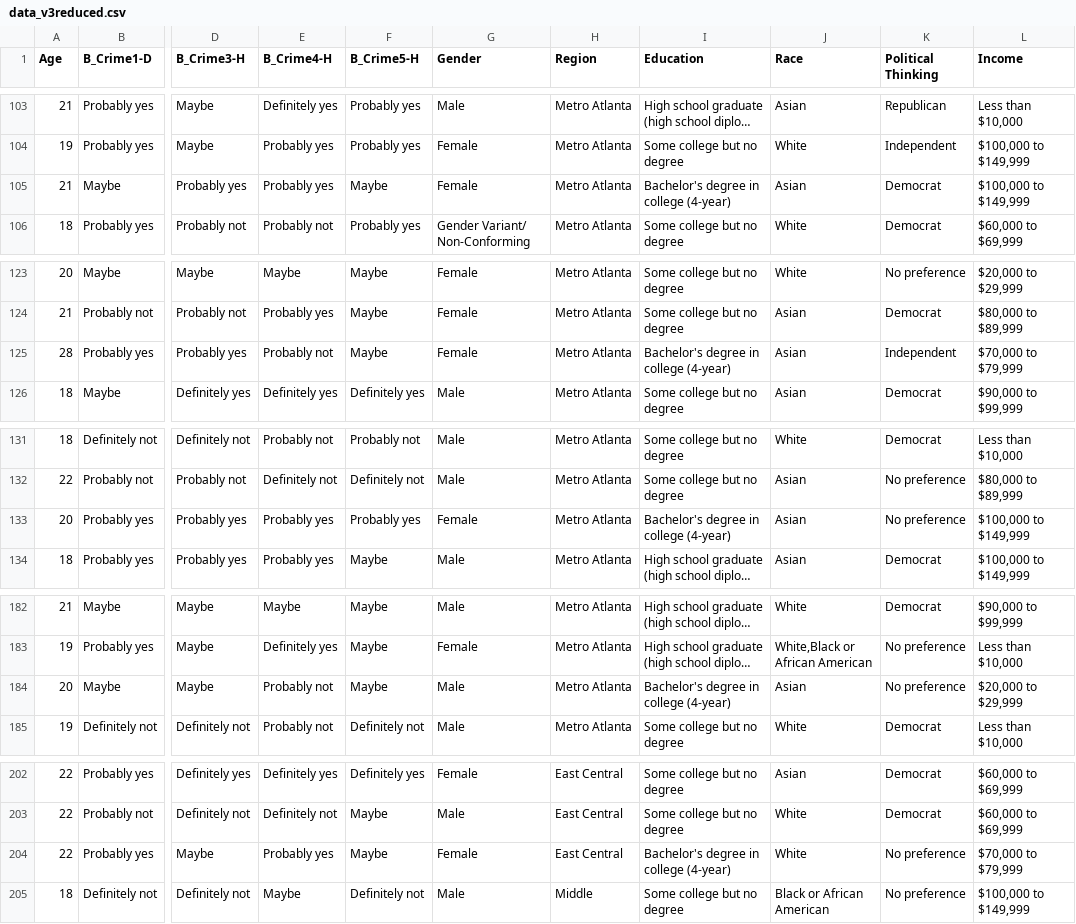
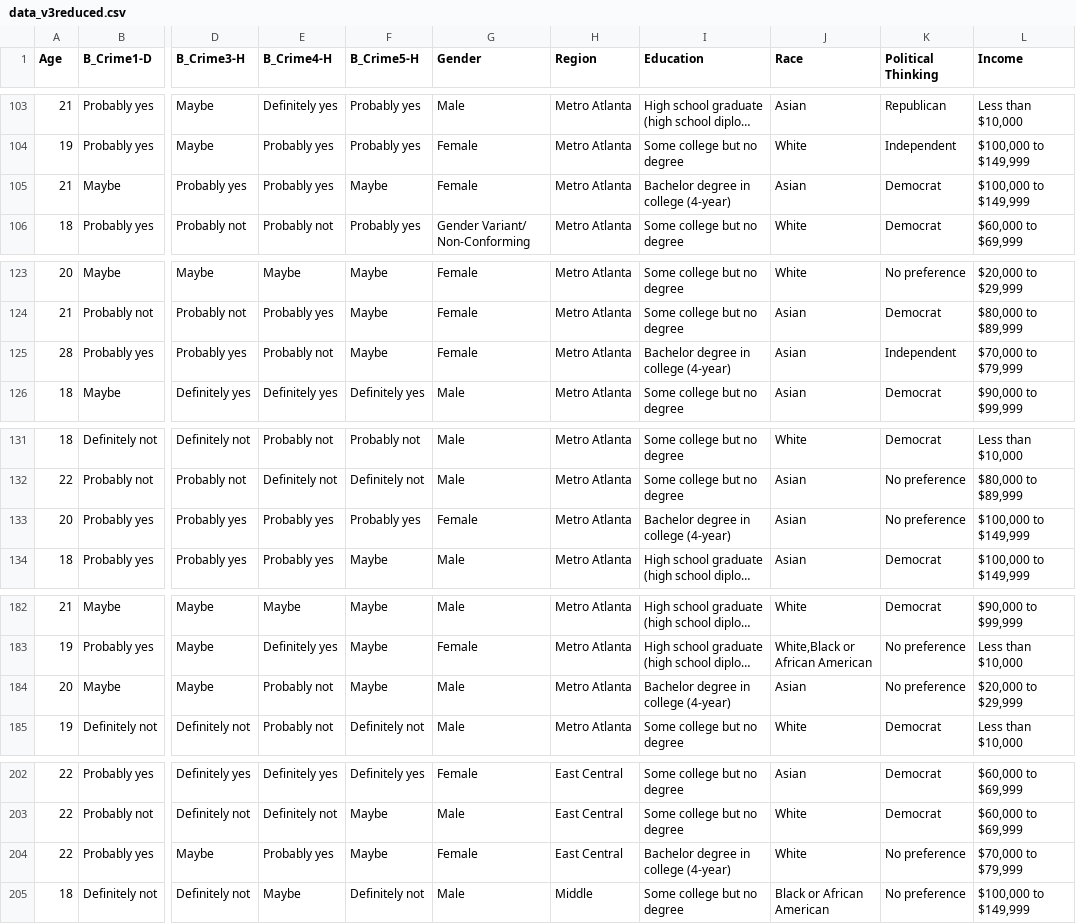
Before and after one commit to Thepadilha/ProjectGatech_Emily, a CSV file: data_v3reduced.csv, drawn as a sheet; only a part is shown, gaps mark what is left out; long unchanged cells end in …; the diff covers the shown part only; the diff names each change by its address in the sheet, - before the commit and + after, or states it on an @@ line.

```diff
--- a/data_v3reduced.csv
+++ b/data_v3reduced.csv
-I105 (Education): Bachelor's degree in college (4-year)
+I105 (Education): Bachelor degree in college (4-year)
-I125 (Education): Bachelor's degree in college (4-year)
+I125 (Education): Bachelor degree in college (4-year)
-I133 (Education): Bachelor's degree in college (4-year)
+I133 (Education): Bachelor degree in college (4-year)
-I184 (Education): Bachelor's degree in college (4-year)
+I184 (Education): Bachelor degree in college (4-year)
-I204 (Education): Bachelor's degree in college (4-year)
+I204 (Education): Bachelor degree in college (4-year)
```
Also changed, not shown: 16 edited cells elsewhere in this file.
